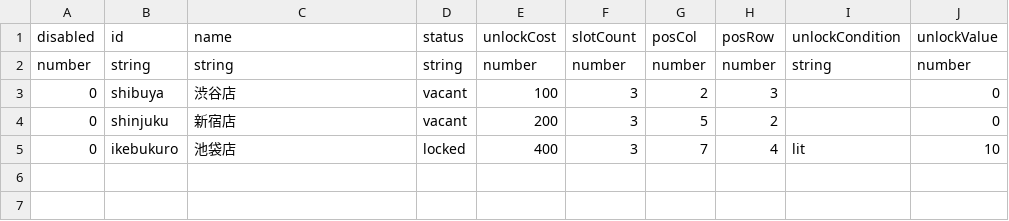
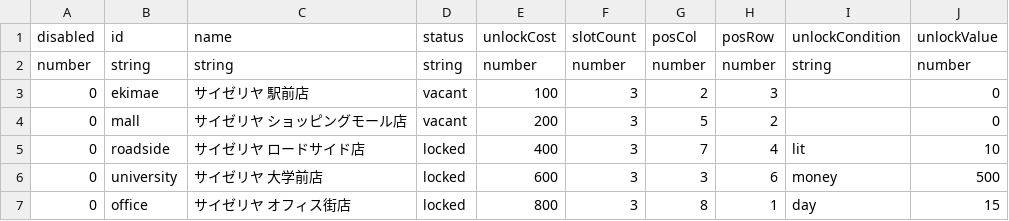
Before and after one commit to Studio-Kabuki/RiseOf, a CSV file: public/data/shops.csv, drawn as a sheet.

```diff
--- a/public/data/shops.csv
+++ b/public/data/shops.csv
@@ -2,4 +2,6 @@ disabled,id,name,status,unlockCost,slotCount,posCol,posRow,unlockCondition,unloc
 number,string,string,string,number,number,number,number,string,number
-0,shibuya,渋谷店,vacant,100,3,2,3,,0
-0,shinjuku,新宿店,vacant,200,3,5,2,,0
-0,ikebukuro,池袋店,locked,400,3,7,4,lit,10
+0,ekimae,サイゼリヤ 駅前店,vacant,100,3,2,3,,0
+0,mall,サイゼリヤ ショッピングモール店,vacant,200,3,5,2,,0
+0,roadside,サイゼリヤ ロードサイド店,locked,400,3,7,4,lit,10
+0,university,サイゼリヤ 大学前店,locked,600,3,3,6,money,500
+0,office,サイゼリヤ オフィス街店,locked,800,3,8,1,day,15
```
Also changed, not shown: public/data/facilities.csv, public/data/staff.csv, 2 other files.
